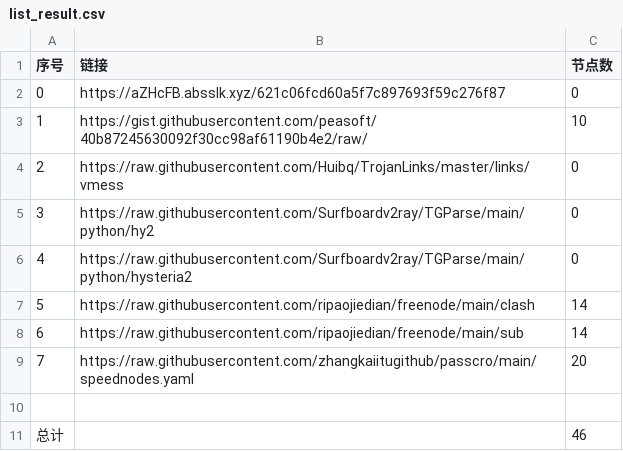
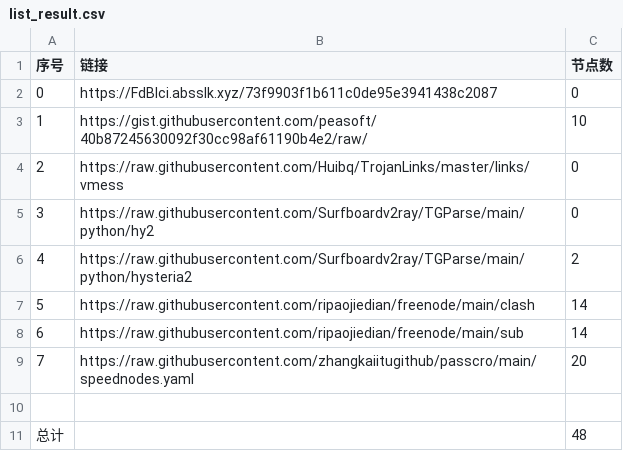
Before and after one commit to dqt081228OHVGFY/NoMoreWalls, a CSV file: list_result.csv, drawn as a sheet.

```diff
--- a/list_result.csv
+++ b/list_result.csv
@@ -1,3 +1,3 @@
 序号,链接,节点数
-0,https://aZHcFB.absslk.xyz/621c06fcd60a5f7c897693f59c276f87,0
+0,https://FdBIci.absslk.xyz/73f9903f1b611c0de95e3941438c2087,0
 1,https://gist.githubusercontent.com/peasoft/40b87245630092f30cc98af61190b4e2/raw/,10
@@ -5,3 +5,3 @@
 3,https://raw.githubusercontent.com/Surfboardv2ray/TGParse/main/python/hy2,0
-4,https://raw.githubusercontent.com/Surfboardv2ray/TGParse/main/python/hysteria2,0
+4,https://raw.githubusercontent.com/Surfboardv2ray/TGParse/main/python/hysteria2,2
 5,https://raw.githubusercontent.com/ripaojiedian/freenode/main/clash,14
@@ -10,2 +10,2 @@
 
-总计,,46
+总计,,48
```
Also changed, not shown: 6 other files.
